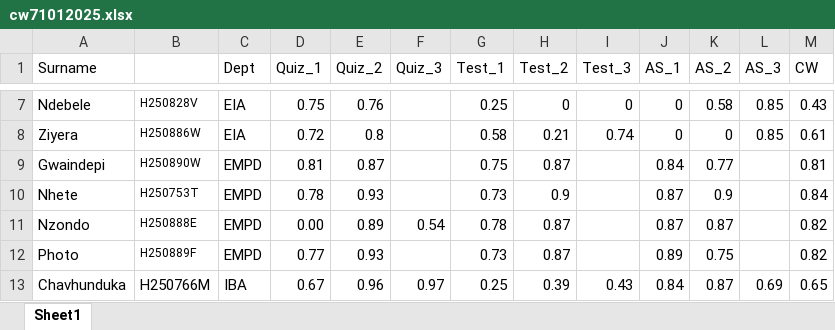
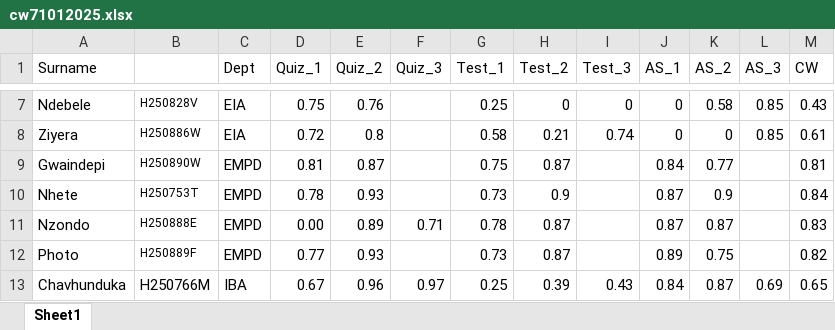
Before and after one commit to tnmutusva/course, an Excel workbook: cw71012025.xlsx, sheet Sheet1, drawn as a sheet; only a part is shown, gaps mark what is left out; values as stored, in another font and other column widths than the file's, no borders; table styles not drawn; the diff names each change by its address in the sheet, - before the commit and + after, or states it on an @@ line.

Commit message:
Update cw71012025.xlsx

```diff
--- a/cw71012025.xlsx (sheet Sheet1)
+++ b/cw71012025.xlsx (sheet Sheet1)
-F11 (Quiz_3): 0.54
+F11 (Quiz_3): 0.71
-M11 (CW): 0.82
+M11 (CW): 0.83
```
